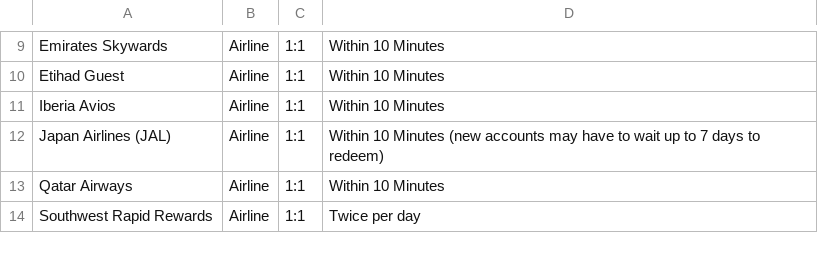
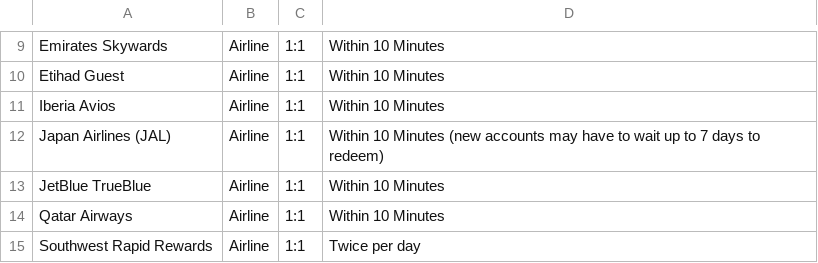
Before and after one commit to atmospyhere/bonuses, a CSV file: partners_citi_transfer_partners.csv, drawn as a sheet; only a part is shown, gaps mark what is left out; the diff names each change by its address in the sheet, - before the commit and + after, or states it on an @@ line.

```diff
--- a/partners_citi_transfer_partners.csv
+++ b/partners_citi_transfer_partners.csv
+row 13: JetBlue TrueBlue | Airline | 1:1 | Within 10 Minutes
```
Also changed, not shown: partners_american_express_membership_rewards_transfer_partners.csv.
